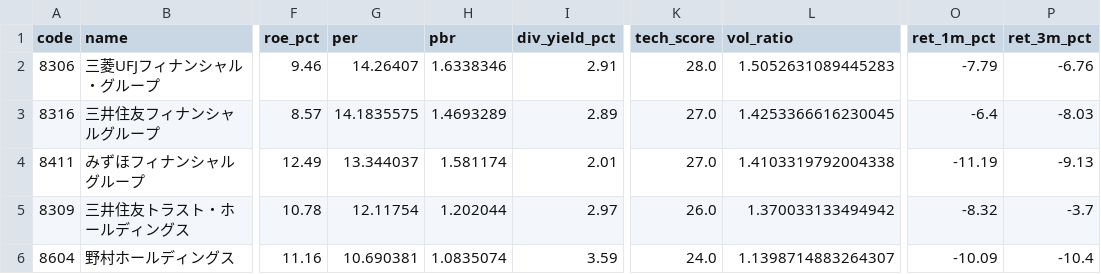
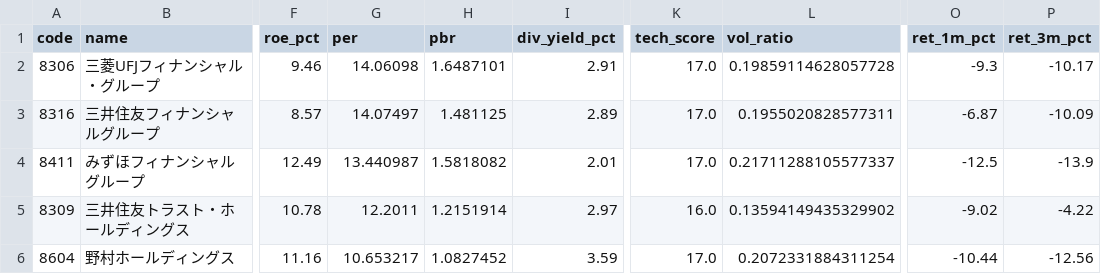
Before and after one commit to hkawkaw-ux/jp-stock-system, a CSV file: app/universe_snapshot.csv, drawn as a sheet; only a part is shown, gaps mark what is left out; the diff covers the shown part only; the diff names each change by its address in the sheet, - before the commit and + after, or states it on an @@ line.

```diff
--- a/app/universe_snapshot.csv
+++ b/app/universe_snapshot.csv
-G2 (per): 14.26407
+G2 (per): 14.06098
-H2 (pbr): 1.6338346
+H2 (pbr): 1.6487101
-K2 (tech_score): 28.0
+K2 (tech_score): 17.0
-L2 (vol_ratio): 1.5052631089445283
+L2 (vol_ratio): 0.19859114628057728
-O2 (ret_1m_pct): -7.79
+O2 (ret_1m_pct): -9.3
-P2 (ret_3m_pct): -6.76
+P2 (ret_3m_pct): -10.17
-G3 (per): 14.1835575
+G3 (per): 14.07497
-H3 (pbr): 1.4693289
+H3 (pbr): 1.481125
-K3:K4 (tech_score): 27.0
+K3:K4 (tech_score): 17.0
-L3 (vol_ratio): 1.4253366616230045
+L3 (vol_ratio): 0.1955020828577311
-O3 (ret_1m_pct): -6.4
+O3 (ret_1m_pct): -6.87
-P3 (ret_3m_pct): -8.03
+P3 (ret_3m_pct): -10.09
-G4 (per): 13.344037
+G4 (per): 13.440987
-H4 (pbr): 1.581174
+H4 (pbr): 1.5818082
-L4 (vol_ratio): 1.4103319792004338
+L4 (vol_ratio): 0.21711288105577337
-O4 (ret_1m_pct): -11.19
+O4 (ret_1m_pct): -12.5
-P4 (ret_3m_pct): -9.13
+P4 (ret_3m_pct): -13.9
-G5 (per): 12.11754
+G5 (per): 12.2011
-H5 (pbr): 1.202044
+H5 (pbr): 1.2151914
-K5 (tech_score): 26.0
+K5 (tech_score): 16.0
-L5 (vol_ratio): 1.370033133494942
+L5 (vol_ratio): 0.13594149435329902
-O5 (ret_1m_pct): -8.32
+O5 (ret_1m_pct): -9.02
-P5 (ret_3m_pct): -3.7
+P5 (ret_3m_pct): -4.22
-G6 (per): 10.690381
+G6 (per): 10.653217
-H6 (pbr): 1.0835074
+H6 (pbr): 1.0827452
-K6 (tech_score): 24.0
+K6 (tech_score): 17.0
-L6 (vol_ratio): 1.1398714883264307
+L6 (vol_ratio): 0.2072331884311254
-O6 (ret_1m_pct): -10.09
+O6 (ret_1m_pct): -10.44
-P6 (ret_3m_pct): -10.4
+P6 (ret_3m_pct): -12.56
```
Also changed, not shown: 138 edited cells elsewhere in this file, app/watchlist_signals.csv, 2 other files.
